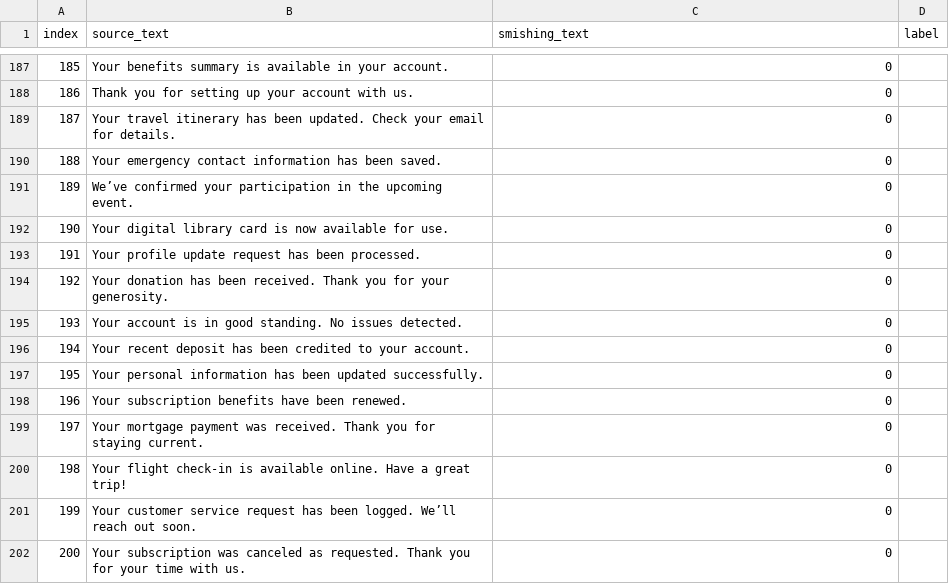
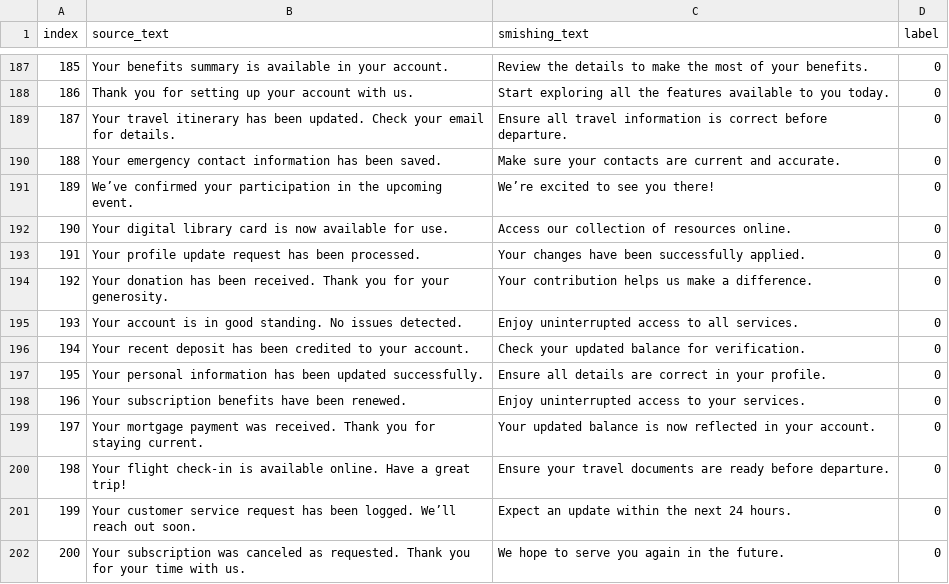
Before and after one commit to BrandonHuett/CECS378-Group-Project---Smishing, a CSV file: dataset.csv, drawn as a sheet; only a part is shown, gaps mark what is left out; the diff covers the shown part only.

```diff
--- a/dataset.csv
+++ b/dataset.csv
@@ -187,16 +187,16 @@ index,source_text,smishing_text,label
-185,"Your benefits summary is available in your account.",0
-186,"Thank you for setting up your account with us.",0
-187,"Your travel itinerary has been updated. Check your email for details.",0
-188,"Your emergency contact information has been saved.",0
-189,"We’ve confirmed your participation in the upcoming event.",0
-190,"Your digital library card is now available for use.",0
-191,"Your profile update request has been processed.",0
-192,"Your donation has been received. Thank you for your generosity.",0
-193,"Your account is in good standing. No issues detected.",0
-194,"Your recent deposit has been credited to your account.",0
-195,"Your personal information has been updated successfully.",0
-196,"Your subscription benefits have been renewed.",0
-197,"Your mortgage payment was received. Thank you for staying current.",0
-198,"Your flight check-in is available online. Have a great trip!",0
-199,"Your customer service request has been logged. We’ll reach out soon.",0
-200,"Your subscription was canceled as requested. Thank you for your time with us.",0
+185,"Your benefits summary is available in your account.","Review the details to make the most of your benefits.",0
+186,"Thank you for setting up your account with us.","Start exploring all the features available to you today.",0
+187,"Your travel itinerary has been updated. Check your email for details.","Ensure all travel information is correct before departure.",0
+188,"Your emergency contact information has been saved.","Make sure your contacts are current and accurate.",0
+189,"We’ve confirmed your participation in the upcoming event.","We’re excited to see you there!",0
+190,"Your digital library card is now available for use.","Access our collection of resources online.",0
+191,"Your profile update request has been processed.","Your changes have been successfully applied.",0
+192,"Your donation has been received. Thank you for your generosity.","Your contribution helps us make a difference.",0
+193,"Your account is in good standing. No issues detected.","Enjoy uninterrupted access to all services.",0
+194,"Your recent deposit has been credited to your account.","Check your updated balance for verification.",0
+195,"Your personal information has been updated successfully.","Ensure all details are correct in your profile.",0
+196,"Your subscription benefits have been renewed.","Enjoy uninterrupted access to your services.",0
+197,"Your mortgage payment was received. Thank you for staying current.","Your updated balance is now reflected in your account.",0
+198,"Your flight check-in is available online. Have a great trip!","Ensure your travel documents are ready before departure.",0
+199,"Your customer service request has been logged. We’ll reach out soon.","Expect an update within the next 24 hours.",0
+200,"Your subscription was canceled as requested. Thank you for your time with us.","We hope to serve you again in the future.",0
```
Also changed, not shown: 108 edited cells elsewhere in this file.
